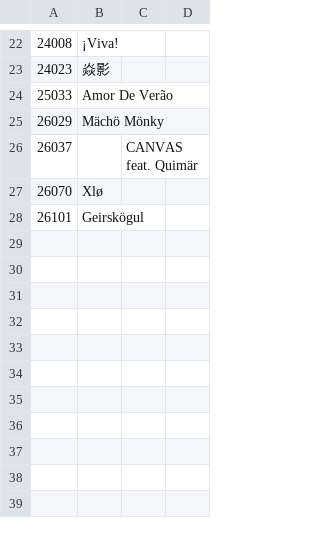
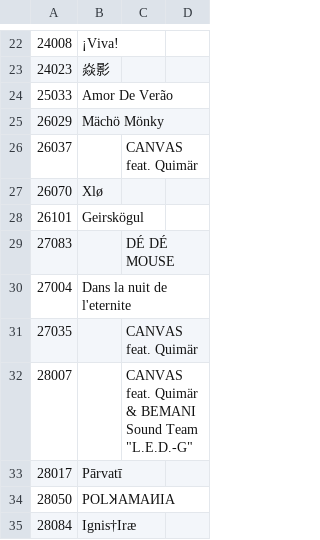
Before and after one commit to DragonMinded/bemaniutils, a TSV file: data/iidx.tsv, drawn as a sheet; only a part is shown, gaps mark what is left out.

Commit message:
Add support for IIDX 27 (HEROIC VERSE) and 28 (BISTROVER)
Refs: b3ca1a0, 2c6da66

```diff
--- a/data/iidx.tsv
+++ b/data/iidx.tsv
@@ -28 +28,8 @@
 26101	Geirskögul		
+27083		DÉ DÉ MOUSE	
+27004	Dans la nuit de l'eternite		
+27035		CANVAS feat. Quimär	
+28007		CANVAS feat. Quimär & BEMANI Sound Team "L.E.D.-G"	
+28017	Pārvatī		
+28050	POLꞰAMAИIA		
+28084	Ignis†Iræ		
```
Also changed, not shown: 11 other files.
